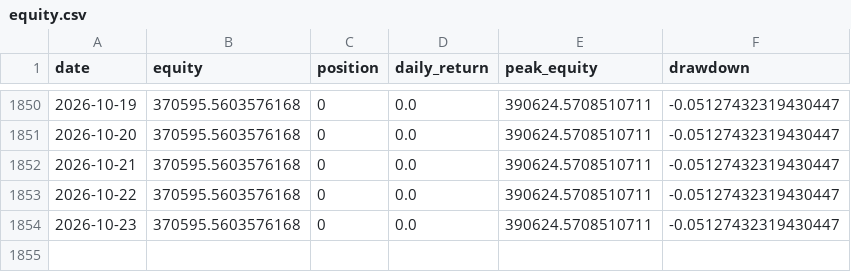
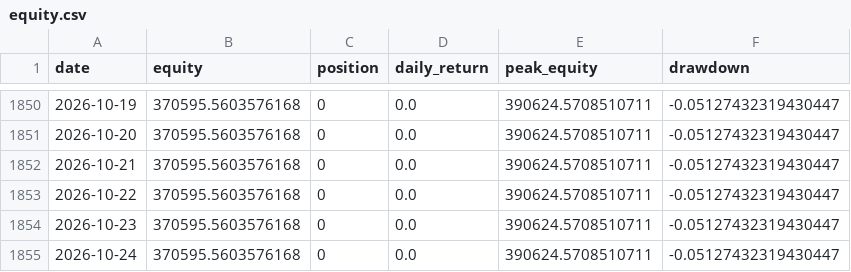
Before and after one commit to dddabtc/usdt-slope-strategies, a CSV file: experiments/long-only/equity.csv, drawn as a sheet; only a part is shown, gaps mark what is left out.

```diff
--- a/experiments/long-only/equity.csv
+++ b/experiments/long-only/equity.csv
@@ -1854 +1854,2 @@ date,equity,position,daily_return,peak_equity,drawdown
 2026-10-23,370595.5603576168,0,0.0,390624.5708510711,-0.05127432319430447
+2026-10-24,370595.5603576168,0,0.0,390624.5708510711,-0.05127432319430447
```
Also changed, not shown: data/btc_price_full.csv, data/dai_market_cap_full.csv, 16 other files.
